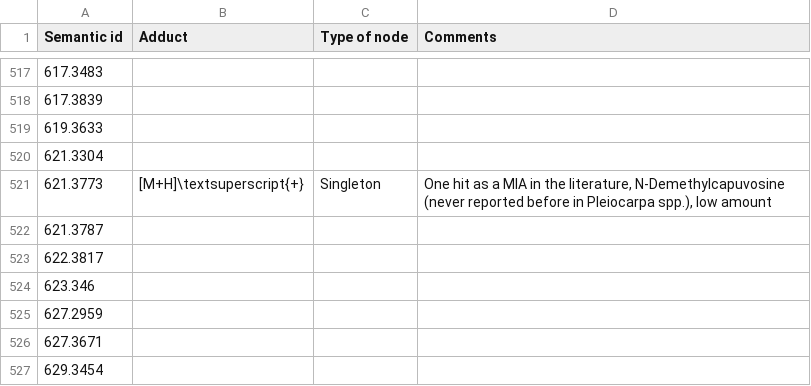
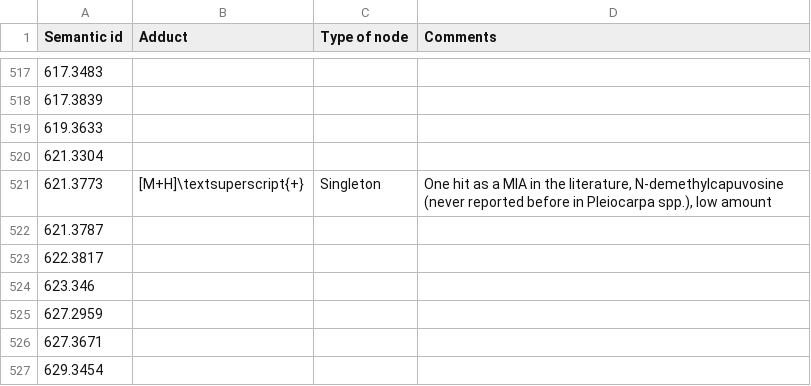
Before and after one commit to MejriY/MS2DECIDE_article_data, a TSV file: Pleiocarpa case/Descriptors.tsv, drawn as a sheet; only a part is shown, gaps mark what is left out.

Commit message:
small case demethyl

```diff
--- a/Pleiocarpa case/Descriptors.tsv
+++ b/Pleiocarpa case/Descriptors.tsv
@@ -520,3 +520,3 @@ Semantic id	Adduct	Type of node	Comments
 621.3304			
-621.3773	[M+H]\textsuperscript{+}	Singleton	One hit as a MIA in the literature, N-Demethylcapuvosine (never reported before in Pleiocarpa spp.), low amount
+621.3773	[M+H]\textsuperscript{+}	Singleton	One hit as a MIA in the literature, N-demethylcapuvosine (never reported before in Pleiocarpa spp.), low amount
 621.3787			
```
